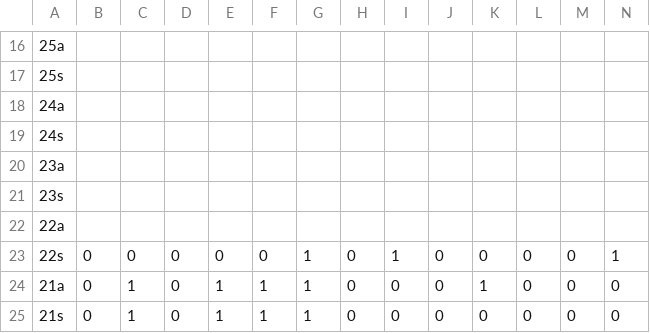
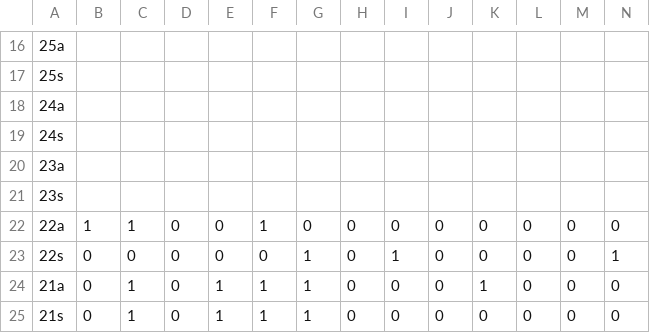
Before and after one commit to ininununininnuuniin/csv, a CSV file: IPA_ST_FE.csv, drawn as a sheet; only a part is shown, gaps mark what is left out; removed rows and columns are numbered as before the commit, all else as after; rows hold the shown columns only; the diff names each change by its address in the sheet, - before the commit and + after, or states it on an @@ line.

Commit message:
Update IPA_ST_FE.csv

```diff
--- a/IPA_ST_FE.csv
+++ b/IPA_ST_FE.csv
-row 22: 22a
+row 22: 22a | 1 | 1 | 0 | 0 | 1 | 0 | 0 | 0 | 0 | 0 | 0 | 0 | 0
```
